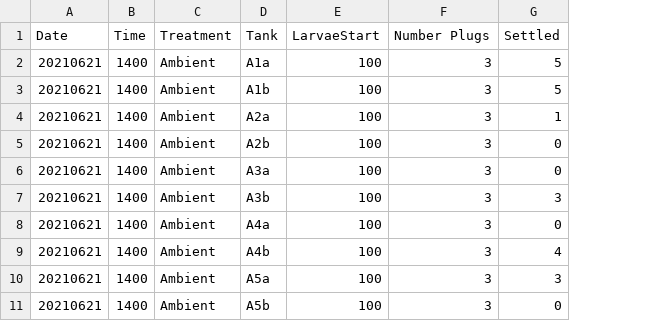
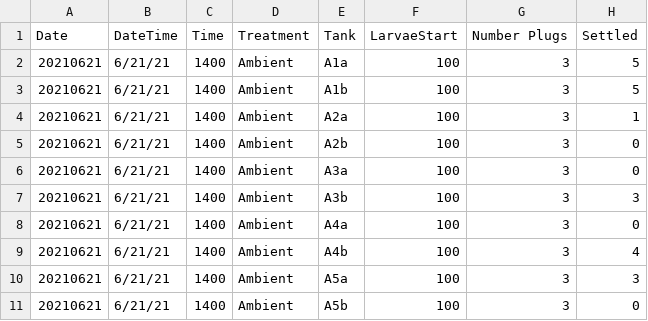
Before and after one commit to AHuffmyer/SymbioticIntegration, a CSV file: Mcap2021/Data/Settlement.csv, drawn as a sheet; only a part is shown; the diff names each change by its address in the sheet, - before the commit and + after, or states it on an @@ line.

Commit message:
revised settlement figure format

```diff
--- a/Mcap2021/Data/Settlement.csv
+++ b/Mcap2021/Data/Settlement.csv
+column B (DateTime), rows 2-11: all 6/21/21
```
Also changed, not shown: 3 other files.
